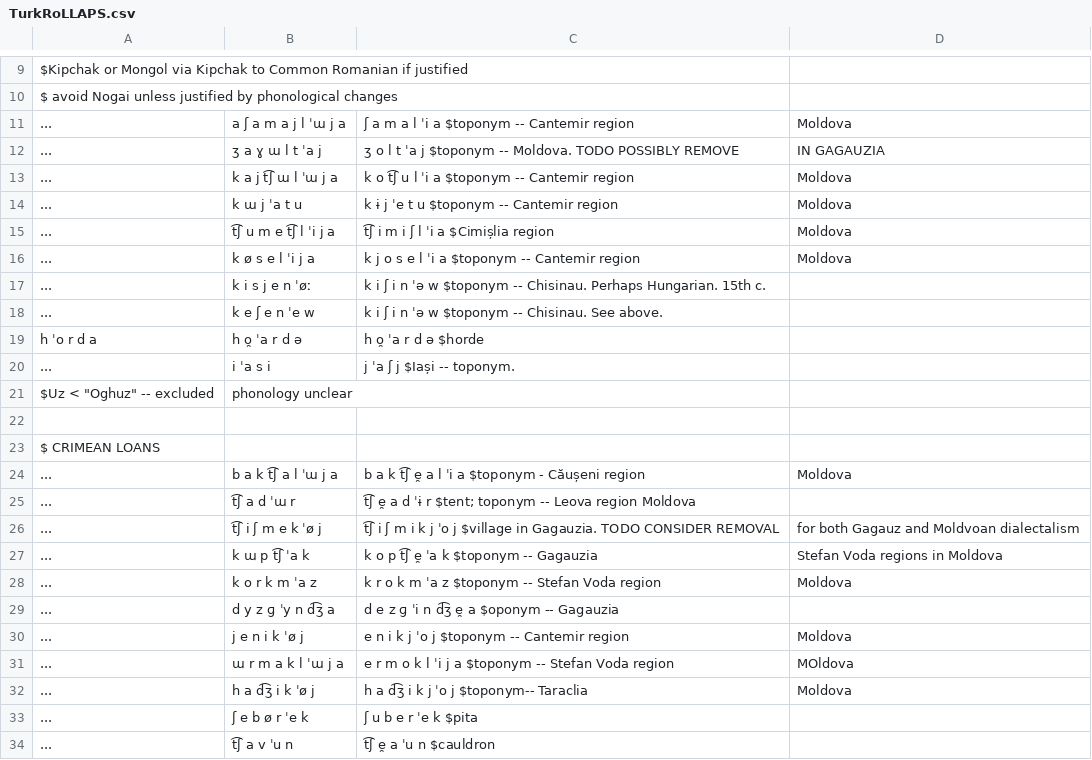
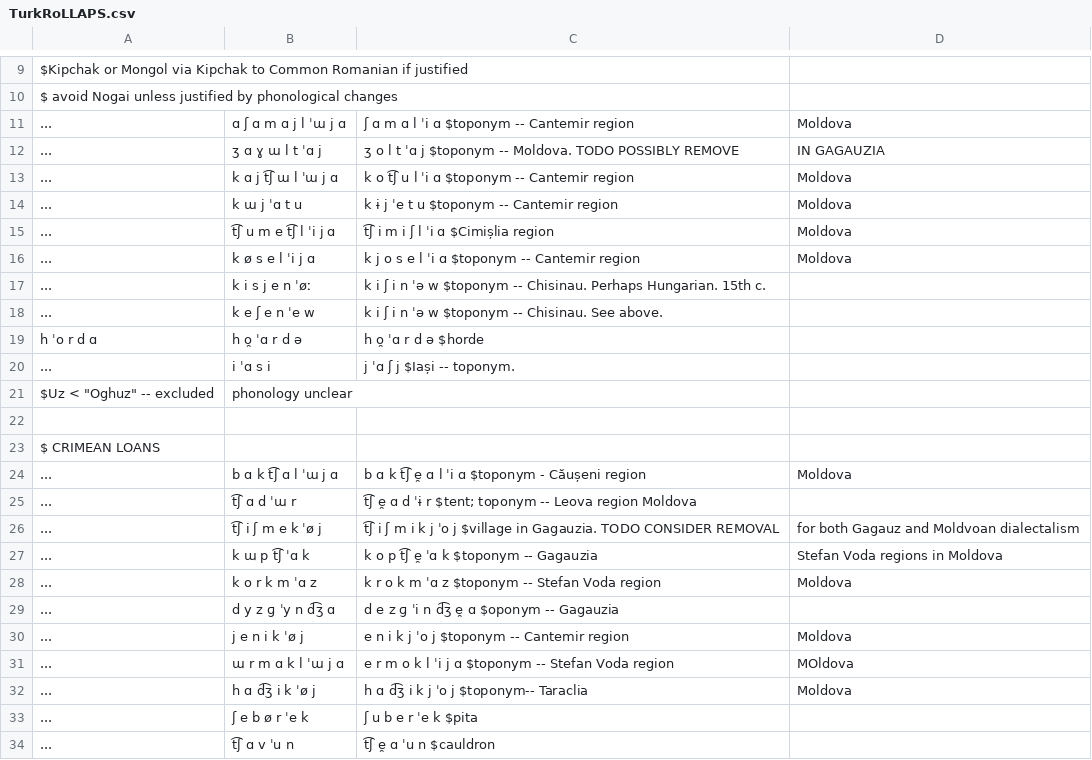
Before and after one commit to clmarr/romanian-cfr, a CSV file: TurkRoLLAPS.csv, drawn as a sheet; only a part is shown, gaps mark what is left out; the diff covers the shown part only.

```diff
--- a/TurkRoLLAPS.csv
+++ b/TurkRoLLAPS.csv
@@ -10,12 +10,12 @@ $Kipchak or Mongol via Kipchak to Common Romanian if justified
     $ avoid Nogai unless justified by phonological changes
-... , a ʃ a m a j l ˈɯ j a , ʃ a m a l ˈi a $toponym -- Cantemir region, Moldova
-... , ʒ a ɣ ɯ l t ˈa j , ʒ o l t ˈa j $toponym -- Moldova. TODO POSSIBLY REMOVE, IN GAGAUZIA
-... , k a j t͡ʃ ɯ l ˈɯ j a , k o t͡ʃ u l ˈi a $toponym -- Cantemir region, Moldova
-... , k ɯ j ˈa t u , k ɨ j ˈe t u $toponym -- Cantemir region, Moldova
-... , t͡ʃ u m e t͡ʃ l ˈi j a , t͡ʃ i m i ʃ l ˈi a $Cimișlia region, Moldova
-... , k ø s e l ˈi j a , k j o s e l ˈi a $toponym  -- Cantemir region, Moldova
+... , ɑ ʃ ɑ m ɑ j l ˈɯ j ɑ , ʃ ɑ m ɑ l ˈi ɑ $toponym -- Cantemir region, Moldova
+... , ʒ ɑ ɣ ɯ l t ˈɑ j , ʒ o l t ˈɑ j $toponym -- Moldova. TODO POSSIBLY REMOVE, IN GAGAUZIA
+... , k ɑ j t͡ʃ ɯ l ˈɯ j ɑ , k o t͡ʃ u l ˈi ɑ $toponym -- Cantemir region, Moldova
+... , k ɯ j ˈɑ t u , k ɨ j ˈe t u $toponym -- Cantemir region, Moldova
+... , t͡ʃ u m e t͡ʃ l ˈi j ɑ , t͡ʃ i m i ʃ l ˈi ɑ $Cimișlia region, Moldova
+... , k ø s e l ˈi j ɑ , k j o s e l ˈi ɑ $toponym  -- Cantemir region, Moldova
 ... , k i s j e n ˈøː , k i ʃ i n ˈə w $toponym -- Chisinau. Perhaps Hungarian. 15th c.
 ... , k e ʃ e n ˈe w , k i ʃ i n ˈə w $toponym -- Chisinau. See above.
-h ˈo r d a , h o̯ ˈa r d ə , h o̯ ˈa r d ə $horde
-... , i ˈa s i , j ˈa ʃ j $Iași -- toponym.
+h ˈo r d ɑ , h o̯ ˈɑ r d ə , h o̯ ˈɑ r d ə $horde
+... , i ˈɑ s i , j ˈɑ ʃ j $Iași -- toponym.
 $Uz < "Oghuz" -- excluded, phonology unclear
@@ -23,12 +23,12 @@ $Uz < "Oghuz" -- excluded, phonology unclear
 $ CRIMEAN LOANS
-... , b a k t͡ʃ a l ˈɯ j a , b a k t͡ʃ e̯ a l ˈi a $toponym - Căușeni region, Moldova
-... , t͡ʃ a d ˈɯ r , t͡ʃ e̯ a d ˈɨ r $tent; toponym -- Leova region Moldova
+... , b ɑ k t͡ʃ ɑ l ˈɯ j ɑ , b ɑ k t͡ʃ e̯ ɑ l ˈi ɑ $toponym - Căușeni region, Moldova
+... , t͡ʃ ɑ d ˈɯ r , t͡ʃ e̯ ɑ d ˈɨ r $tent; toponym -- Leova region Moldova
 ... , t͡ʃ i ʃ m e k ˈø j , t͡ʃ i ʃ m i k j ˈo j $village in Gagauzia. TODO CONSIDER REMOVAL, for both Gagauz and Moldvoan dialectalism
-... , k ɯ p t͡ʃ ˈa k , k o p t͡ʃ e̯ ˈa k $toponym -- Gagauzia, Stefan Voda regions in Moldova
-... , k o r k m ˈa z , k r o k m ˈa z $toponym -- Stefan Voda region, Moldova
-... , d y z ɡ ˈy n d͡ʒ a , d e z ɡ ˈi n d͡ʒ e̯ a $oponym -- Gagauzia
+... , k ɯ p t͡ʃ ˈɑ k , k o p t͡ʃ e̯ ˈɑ k $toponym -- Gagauzia, Stefan Voda regions in Moldova
+... , k o r k m ˈɑ z , k r o k m ˈɑ z $toponym -- Stefan Voda region, Moldova
+... , d y z ɡ ˈy n d͡ʒ ɑ , d e z ɡ ˈi n d͡ʒ e̯ ɑ $oponym -- Gagauzia
 ... , j e n i k ˈø j , e n i k j ˈo j $toponym -- Cantemir region, Moldova
-... , ɯ r m a k l ˈɯ j a , e r m o k l ˈi j a $toponym -- Stefan Voda region, MOldova
-... , h a d͡ʒ i k ˈø j , h a d͡ʒ i k j ˈo j $toponym-- Taraclia, Moldova
+... , ɯ r m ɑ k l ˈɯ j ɑ , e r m o k l ˈi j ɑ $toponym -- Stefan Voda region, MOldova
+... , h ɑ d͡ʒ i k ˈø j , h ɑ d͡ʒ i k j ˈo j $toponym-- Taraclia, Moldova
 ... , ʃ e b ø r ˈe k , ʃ u b e r ˈe k $pita
-... , t͡ʃ a v ˈu n , t͡ʃ e̯ a ˈu n $cauldron
+... , t͡ʃ ɑ v ˈu n , t͡ʃ e̯ ɑ ˈu n $cauldron
```
Also changed, not shown: 38 edited cells elsewhere in this file, APAlbRoLLAPS.csv, ARoLLAPS.csv, 5 other files.
